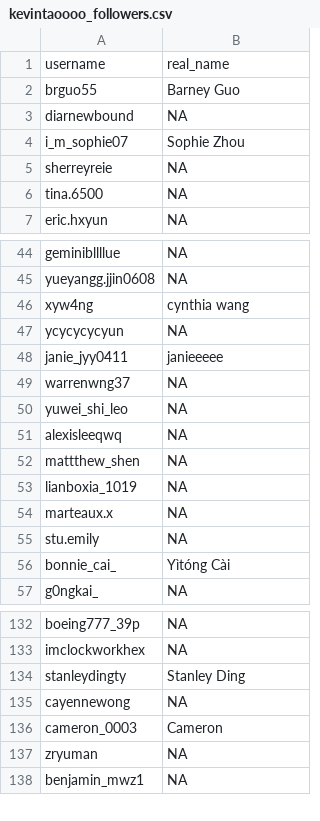
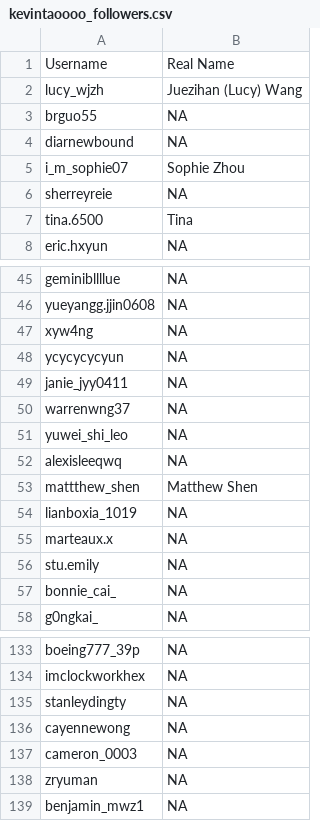
Before and after one commit to kevintao0417/instagram-follower-scraper, a CSV file: kevintaoooo_followers.csv, drawn as a sheet; only a part is shown, gaps mark what is left out; the diff covers the shown part only.

```diff
--- a/kevintaoooo_followers.csv
+++ b/kevintaoooo_followers.csv
@@ -1,3 +1,4 @@
-username, real_name
-brguo55,Barney Guo
+Username,Real Name
+lucy_wjzh,Juezihan (Lucy) Wang
+brguo55,NA
 diarnewbound,NA
@@ -5,3 +6,3 @@ i_m_sophie07,Sophie Zhou
 sherreyreie,NA
-tina.6500,NA
+tina.6500,Tina
 eric.hxyun,NA
@@ -45,5 +46,5 @@ geminibllllue,NA
 yueyangg.jjin0608,NA
-xyw4ng,cynthia wang
+xyw4ng,NA
 ycycycycyun,NA
-janie_jyy0411,janieeeee
+janie_jyy0411,NA
 warrenwng37,NA
@@ -51,3 +52,3 @@ yuwei_shi_leo,NA
 alexisleeqwq,NA
-mattthew_shen,NA
+mattthew_shen,Matthew Shen
 lianboxia_1019,NA
@@ -55,3 +56,3 @@ marteaux.x,NA
 stu.emily,NA
-bonnie_cai_,Yìtóng Cài
+bonnie_cai_,NA
 g0ngkai_,NA
@@ -133,5 +134,5 @@ boeing777_39p,NA
 imclockworkhex,NA
-stanleydingty,Stanley Ding
+stanleydingty,NA
 cayennewong,NA
-cameron_0003,Cameron
+cameron_0003,NA
 zryuman,NA
```
Also changed, not shown: 38 edited cells elsewhere in this file, 5 other files.
